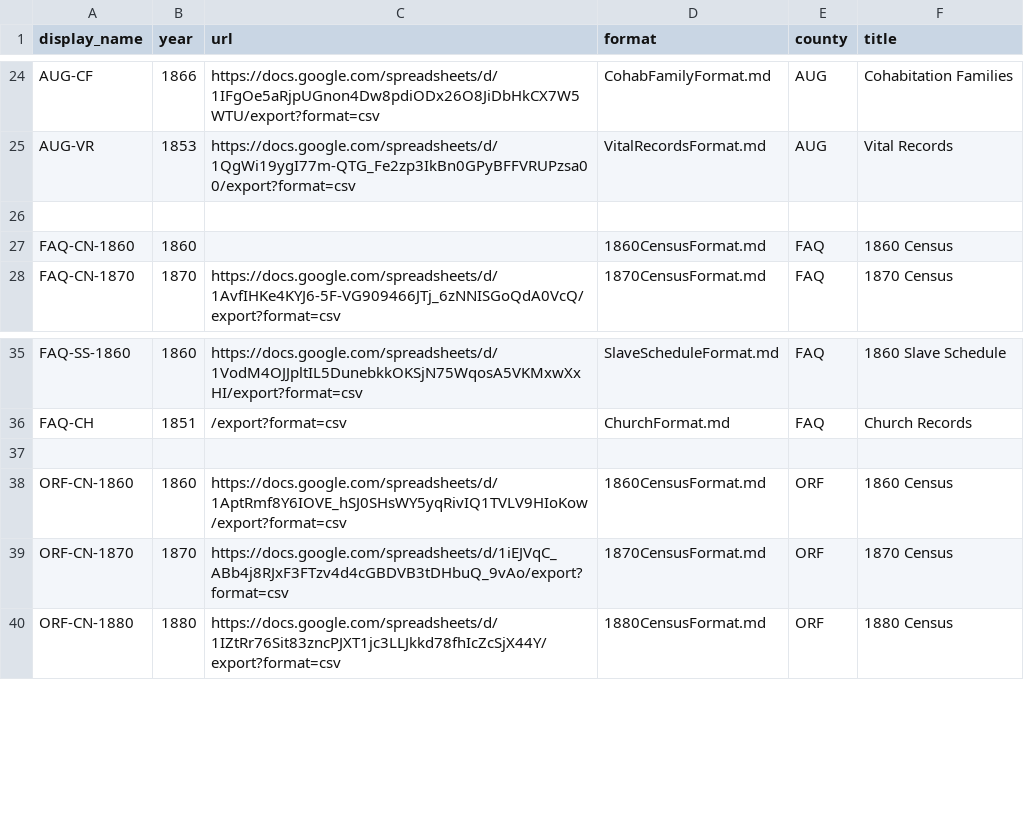
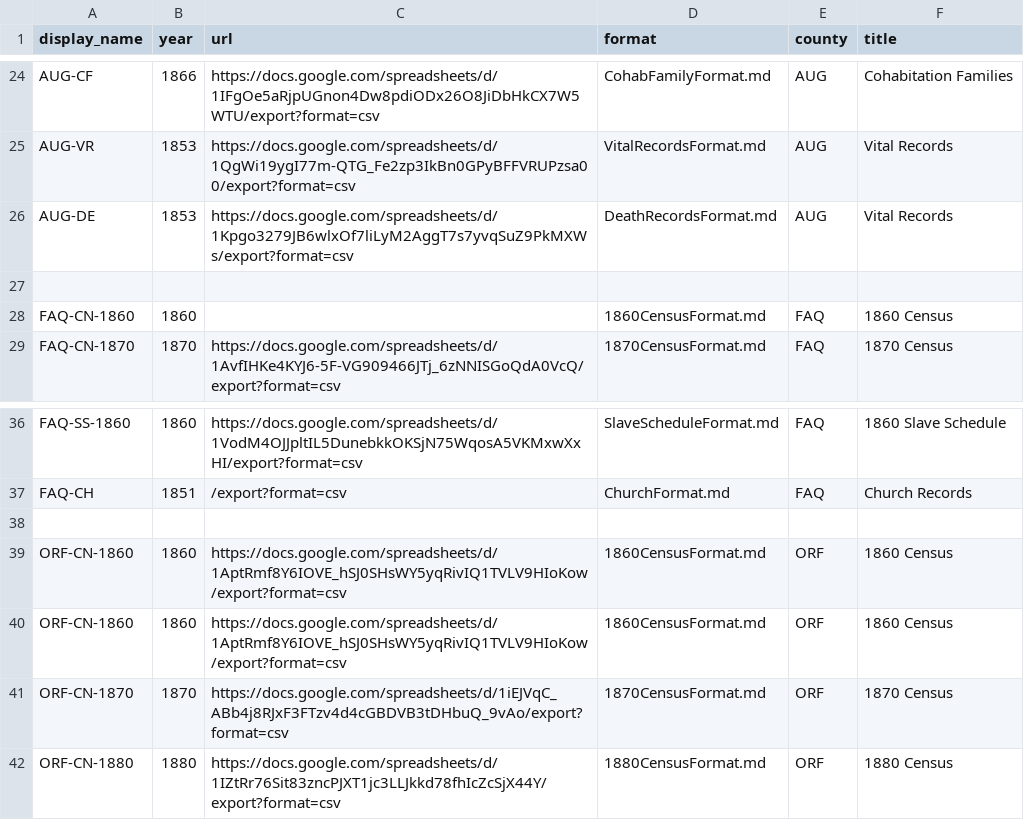
Before and after one commit to bferster/ingest, a CSV file: sources.csv, drawn as a sheet; only a part is shown, gaps mark what is left out; the diff names each change by its address in the sheet, - before the commit and + after, or states it on an @@ line.

Commit message:
feat: add comprehensive census and record format documentation and update ingestion configuration

```diff
--- a/sources.csv
+++ b/sources.csv
+row 26: AUG-DE | 1853 | https://docs.google.com/spreadsheets/d/1Kpgo3279JB6wlxOf7liLyM2AggT7s7yvqSuZ9PkMXWs/export?format=csv | DeathRecordsFormat.md | AUG | Vital Records
+row 39: ORF-CN-1860 | 1860 | https://docs.google.com/spreadsheets/d/1AptRmf8Y6IOVE_hSJ0SHsWY5yqRivIQ1TVLV9HIoKow/export?format=csv | 1860CensusFormat.md | ORF | 1860 Census
```
Also changed, not shown: 19 other files.
